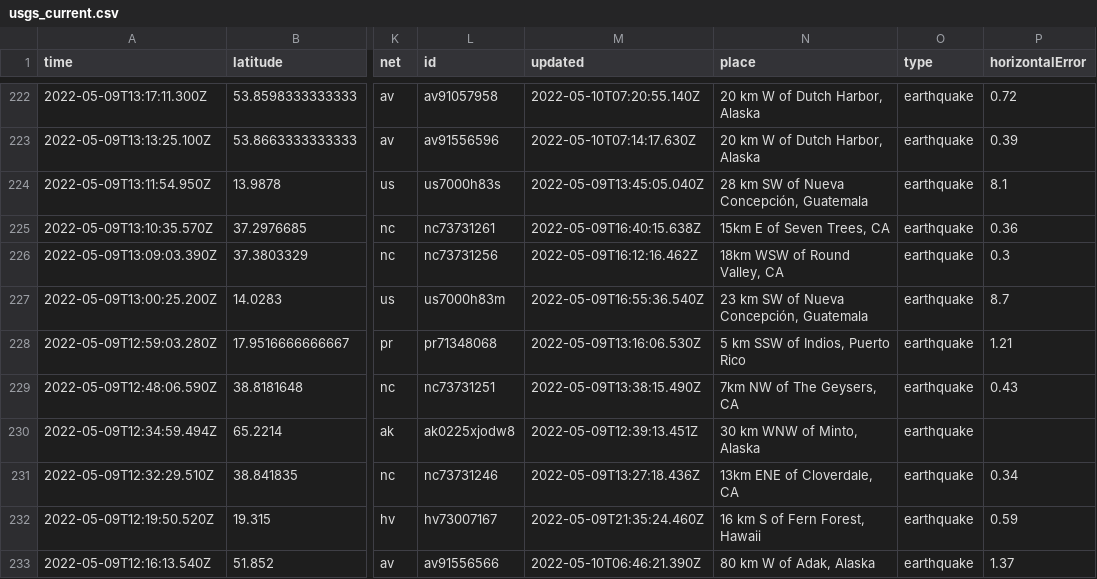
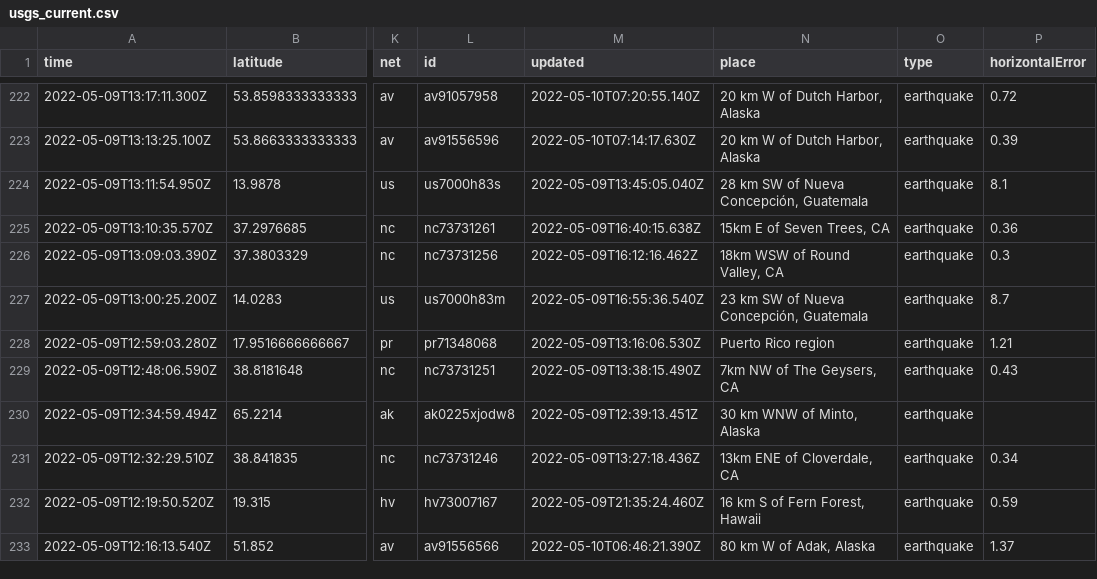
Before and after one commit to lalers/my-data-robot, a CSV file: usgs_current.csv, drawn as a sheet; only a part is shown, gaps mark what is left out; the diff covers the shown part only; the diff names each change by its address in the sheet, - before the commit and + after, or states it on an @@ line.

```diff
--- a/usgs_current.csv
+++ b/usgs_current.csv
-N228 (place): 5 km SSW of Indios, Puerto Rico
+N228 (place): Puerto Rico region
```
Also changed, not shown: 5 removed rows and 10 edited cells elsewhere in this file.
